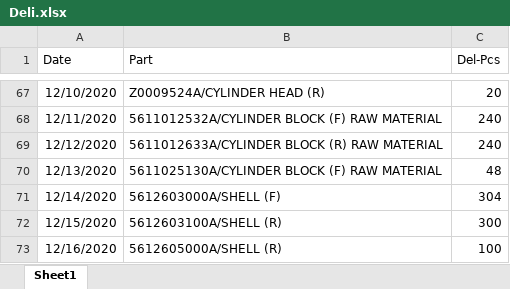
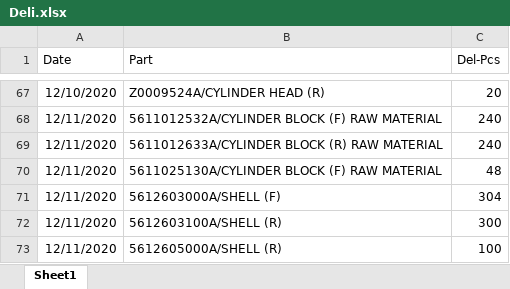
Before and after one commit to UtaiC/SIM-Delivery, an Excel workbook: Deli.xlsx, sheet Sheet1, drawn as a sheet; only a part is shown, gaps mark what is left out; values as stored, in another font and other column widths than the file's, no borders; charts and pictures not drawn; the diff names each change by its address in the sheet, - before the commit and + after, or states it on an @@ line.

Commit message:
C-Date-Dec'11

```diff
--- a/Deli.xlsx (sheet Sheet1)
+++ b/Deli.xlsx (sheet Sheet1)
-A69 (Date): 12/12/2020
+A69 (Date): 12/11/2020
-A70 (Date): 12/13/2020
+A70 (Date): 12/11/2020
-A71 (Date): 12/14/2020
+A71 (Date): 12/11/2020
-A72 (Date): 12/15/2020
+A72 (Date): 12/11/2020
-A73 (Date): 12/16/2020
+A73 (Date): 12/11/2020
```
